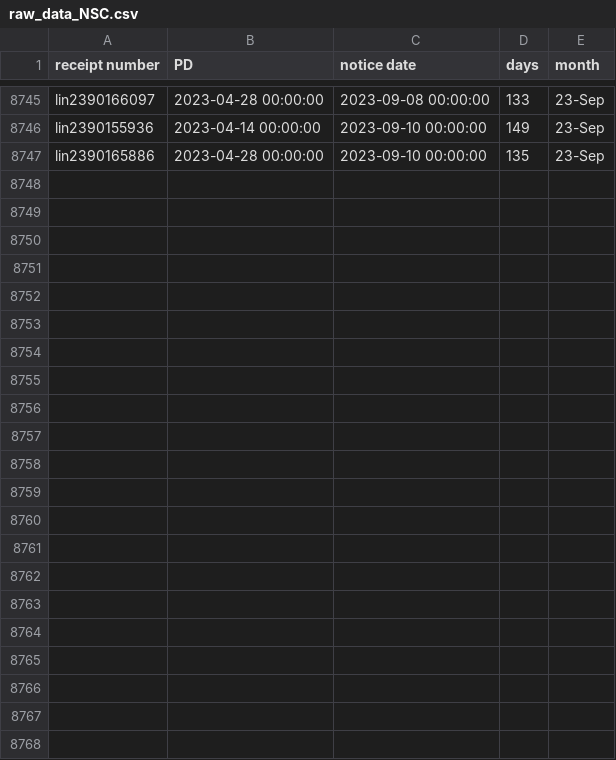
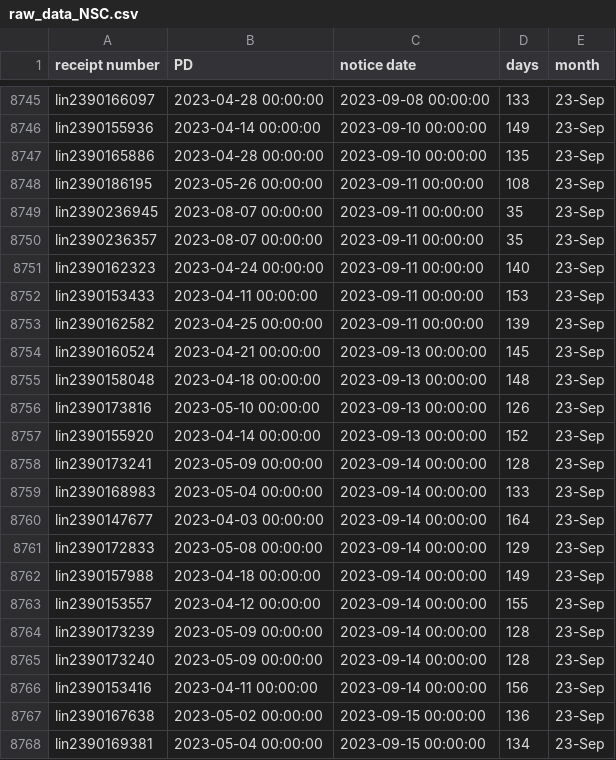
Before and after one commit to happy-fish-01/National_interest_waiver_waittime, a CSV file: raw_data_NSC.csv, drawn as a sheet; only a part is shown, gaps mark what is left out.

```diff
--- a/raw_data_NSC.csv
+++ b/raw_data_NSC.csv
@@ -8747 +8747,22 @@ lin2390155936,2023-04-14 00:00:00,2023-09-10 00:00:00,149,23-Sep
 lin2390165886,2023-04-28 00:00:00,2023-09-10 00:00:00,135,23-Sep
+lin2390186195,2023-05-26 00:00:00,2023-09-11 00:00:00,108,23-Sep
+lin2390236945,2023-08-07 00:00:00,2023-09-11 00:00:00,35,23-Sep
+lin2390236357,2023-08-07 00:00:00,2023-09-11 00:00:00,35,23-Sep
+lin2390162323,2023-04-24 00:00:00,2023-09-11 00:00:00,140,23-Sep
+lin2390153433,2023-04-11 00:00:00,2023-09-11 00:00:00,153,23-Sep
+lin2390162582,2023-04-25 00:00:00,2023-09-11 00:00:00,139,23-Sep
+lin2390160524,2023-04-21 00:00:00,2023-09-13 00:00:00,145,23-Sep
+lin2390158048,2023-04-18 00:00:00,2023-09-13 00:00:00,148,23-Sep
+lin2390173816,2023-05-10 00:00:00,2023-09-13 00:00:00,126,23-Sep
+lin2390155920,2023-04-14 00:00:00,2023-09-13 00:00:00,152,23-Sep
+lin2390173241,2023-05-09 00:00:00,2023-09-14 00:00:00,128,23-Sep
+lin2390168983,2023-05-04 00:00:00,2023-09-14 00:00:00,133,23-Sep
+lin2390147677,2023-04-03 00:00:00,2023-09-14 00:00:00,164,23-Sep
+lin2390172833,2023-05-08 00:00:00,2023-09-14 00:00:00,129,23-Sep
+lin2390157988,2023-04-18 00:00:00,2023-09-14 00:00:00,149,23-Sep
+lin2390153557,2023-04-12 00:00:00,2023-09-14 00:00:00,155,23-Sep
+lin2390173239,2023-05-09 00:00:00,2023-09-14 00:00:00,128,23-Sep
+lin2390173240,2023-05-09 00:00:00,2023-09-14 00:00:00,128,23-Sep
+lin2390153416,2023-04-11 00:00:00,2023-09-14 00:00:00,156,23-Sep
+lin2390167638,2023-05-02 00:00:00,2023-09-15 00:00:00,136,23-Sep
+lin2390169381,2023-05-04 00:00:00,2023-09-15 00:00:00,134,23-Sep
```
Also changed, not shown: raw_data_TSC.csv, 3 other files.
